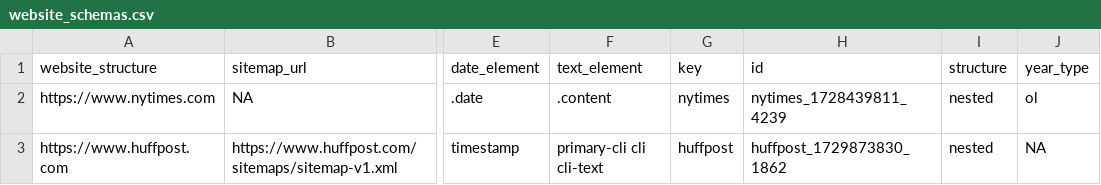
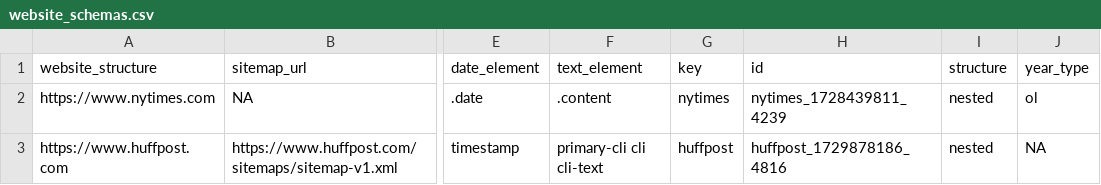
Before and after one commit to theial-remains/articleharvestr, a CSV file: inst/extdata/website_schemas.csv, drawn as a sheet; only a part is shown, gaps mark what is left out; the diff names each change by its address in the sheet, - before the commit and + after, or states it on an @@ line.

```diff
--- a/inst/extdata/website_schemas.csv
+++ b/inst/extdata/website_schemas.csv
-H3 (id): huffpost_1729873830_1862
+H3 (id): huffpost_1729878186_4816
```
Also changed, not shown: 3 other files.
